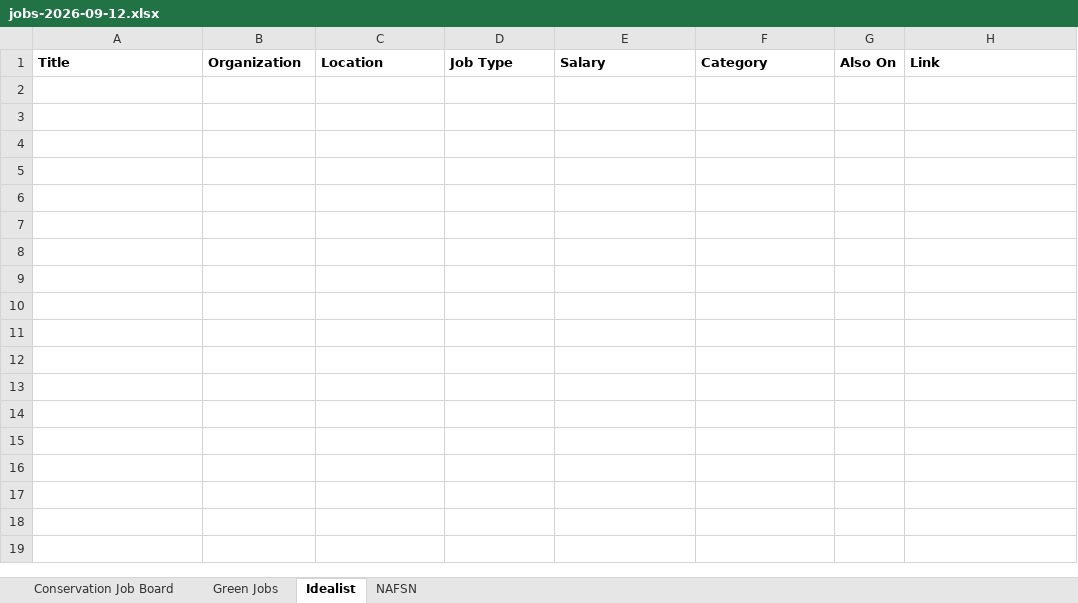
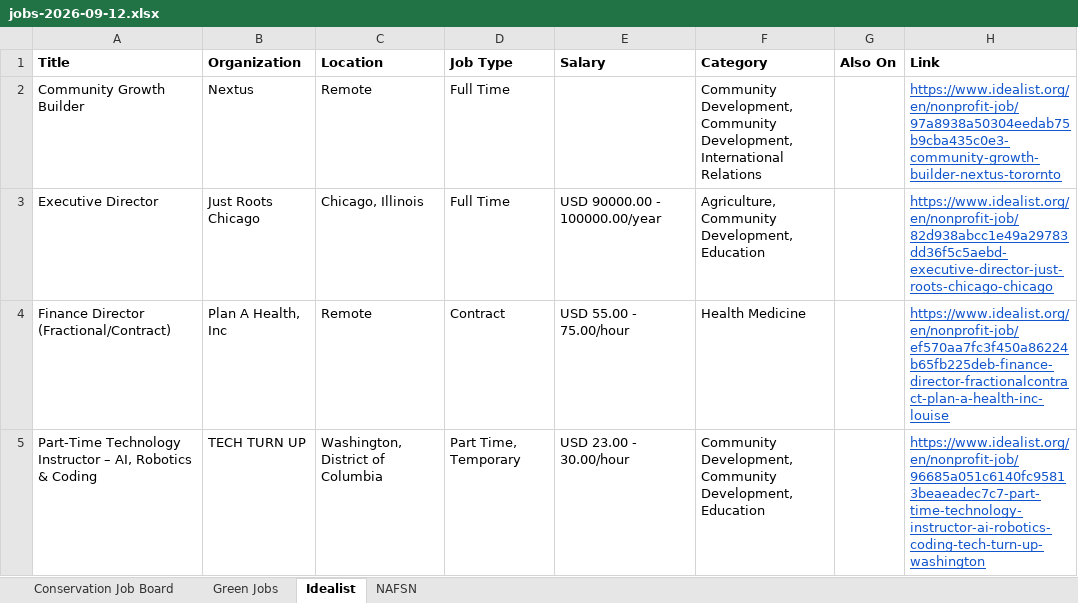
Before and after one commit to dchandarana07/jobs-digest, an Excel workbook: docs/xlsx/jobs-2026-09-12.xlsx, sheet Idealist, drawn as a sheet; values as stored, in another font and other column widths than the file's, no borders; the diff names each change by its address in the sheet, - before the commit and + after, or states it on an @@ line.

```diff
--- a/docs/xlsx/jobs-2026-09-12.xlsx (sheet Idealist)
+++ b/docs/xlsx/jobs-2026-09-12.xlsx (sheet Idealist)
+row 2: Community Growth Builder | Nextus | Remote | Full Time |  | Community Development, Community Development, International Relations |  | https://www.idealist.org/en/nonprofit-job/97a8938a50304eedab75b9cba435c0e3-community-growth-builder-nextus-torornto
+row 3: Executive Director | Just Roots Chicago | Chicago, Illinois | Full Time | USD 90000.00 - 100000.00/year | Agriculture, Community Development, Education |  | https://www.idealist.org/en/nonprofit-job/82d938abcc1e49a29783dd36f5c5aebd-executive-director-just-roots-chicago-chicago
+row 4: Finance Director (Fractional/Contract) | Plan A Health, Inc | Remote | Contract | USD 55.00 - 75.00/hour | Health Medicine |  | https://www.idealist.org/en/nonprofit-job/ef570aa7fc3f450a86224b65fb225deb-finance-director-fractionalcontract-plan-a-health-inc-louise
+row 5: Part-Time Technology Instructor – AI, Robotics & Coding | TECH TURN UP | Washington, District of Columbia | Part Time, Temporary | USD 23.00 - 30.00/hour | Community Development, Community Development, Education |  | https://www.idealist.org/en/nonprofit-job/96685a051c6140fc95813beaeadec7c7-part-time-technology-instructor-ai-robotics-coding-tech-turn-up-washington
```
Also changed, not shown: 3 other files.
